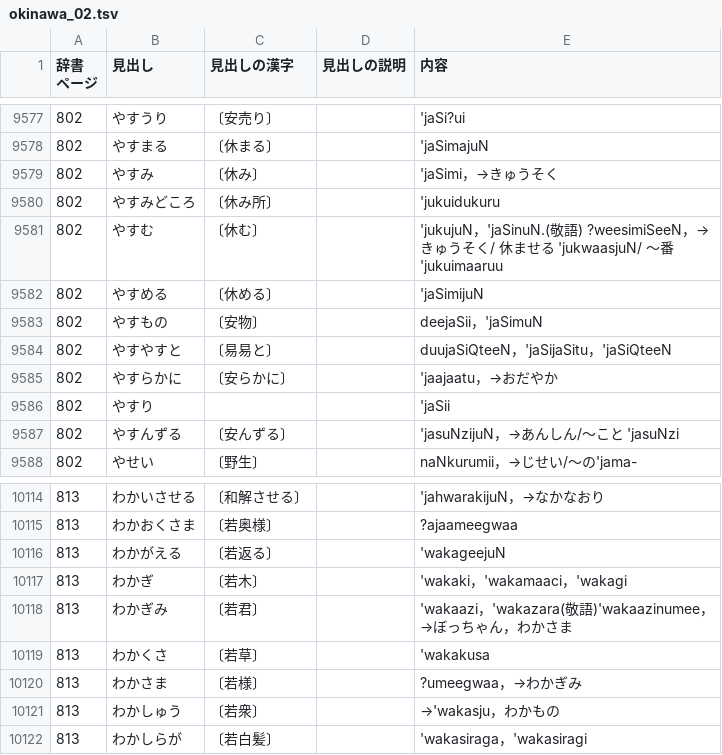
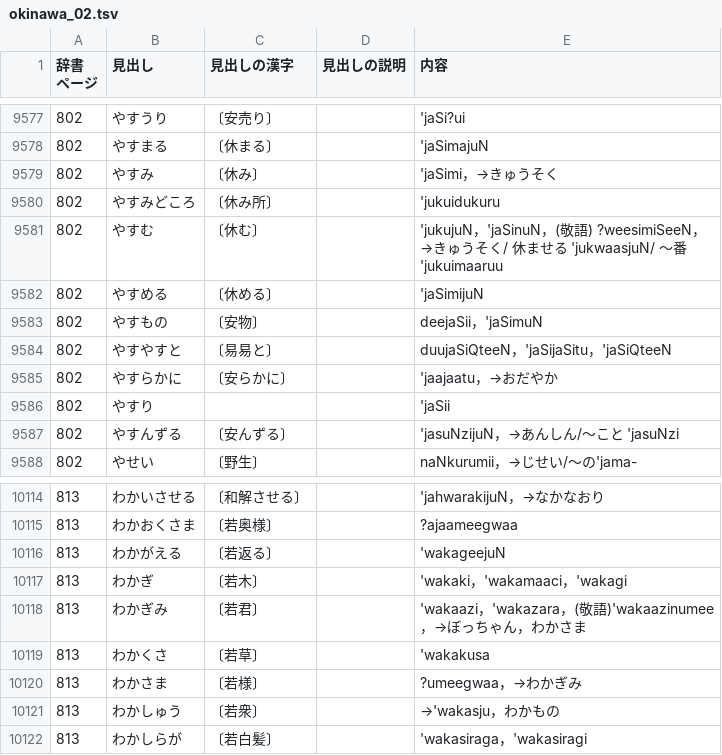
Before and after one commit to hissanova/okinawago_dictionary, a TSV file: resources/base_lists/okinawa_02.tsv, drawn as a sheet; only a part is shown, gaps mark what is left out.

```diff
--- a/resources/base_lists/okinawa_02.tsv
+++ b/resources/base_lists/okinawa_02.tsv
@@ -9581,3 +9581,3 @@
 802	やすみどころ	〔休み所〕		'jukuidukuru
-802	やすむ	〔休む〕		'jukujuN，'jaSinuN.(敬語) ?weesimiSeeN，→きゅうそく/ 休ませる 'jukwaasjuN/ ～番 'jukuimaaruu
+802	やすむ	〔休む〕		'jukujuN，'jaSinuN，(敬語) ?weesimiSeeN，→きゅうそく/ 休ませる 'jukwaasjuN/ ～番 'jukuimaaruu
 802	やすめる	〔休める〕		'jaSimijuN
@@ -10118,3 +10118,3 @@
 813	わかぎ	〔若木〕		'wakaki，'wakamaaci，'wakagi
-813	わかぎみ	〔若君〕		'wakaazi，'wakazara(敬語)'wakaazinumee，→ぼっちゃん，わかさま
+813	わかぎみ	〔若君〕		'wakaazi，'wakazara，(敬語)'wakaazinumee，→ぼっちゃん，わかさま
 813	わかくさ	〔若草〕		'wakakusa
```
Also changed, not shown: 2 other files.
